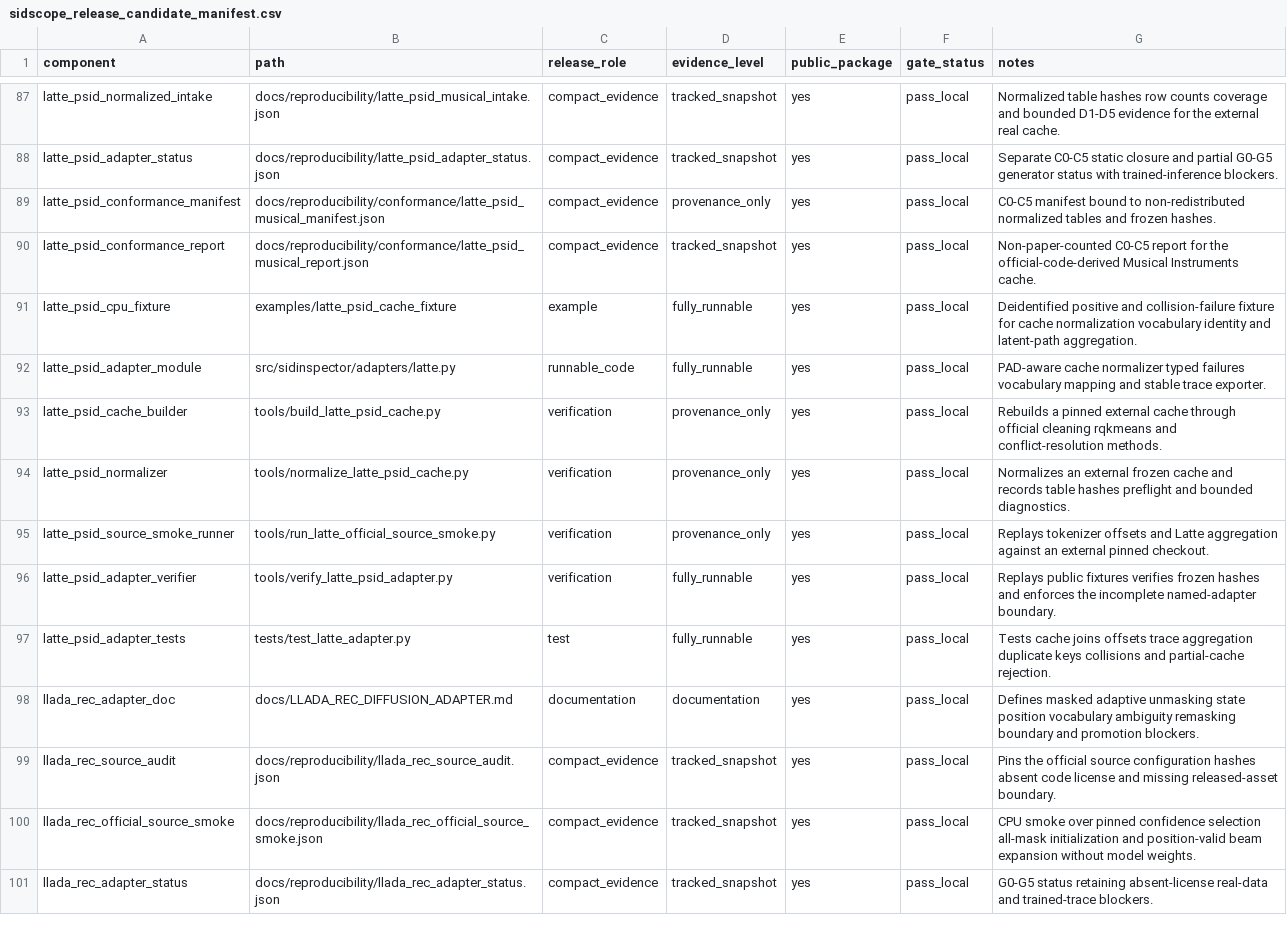
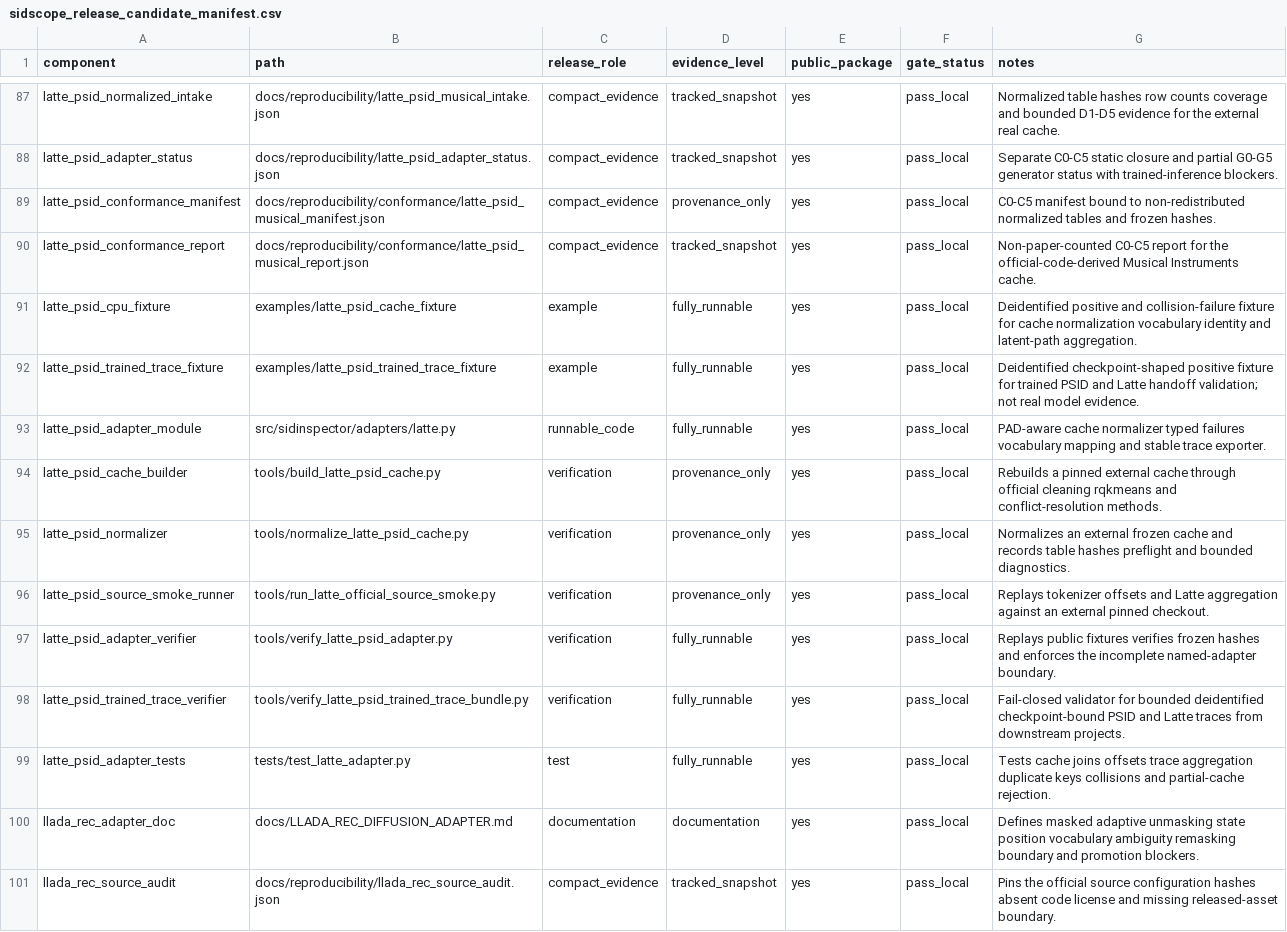
Before and after one commit to jdding/SIDscope, a CSV file: docs/reproducibility/sidscope_release_candidate_manifest.csv, drawn as a sheet; only a part is shown, gaps mark what is left out; the shorter side is filled out with more unchanged rows.

Commit message:
feat: add Latte trained-trace handoff verifier

```diff
--- a/docs/reproducibility/sidscope_release_candidate_manifest.csv
+++ b/docs/reproducibility/sidscope_release_candidate_manifest.csv
@@ -91,2 +91,3 @@ latte_psid_conformance_report,docs/reproducibility/conformance/latte_psid_musica
 latte_psid_cpu_fixture,examples/latte_psid_cache_fixture,example,fully_runnable,yes,pass_local,Deidentified positive and collision-failure fixture for cache normalization vocabulary identity and latent-path aggregation.
+latte_psid_trained_trace_fixture,examples/latte_psid_trained_trace_fixture,example,fully_runnable,yes,pass_local,Deidentified checkpoint-shaped positive fixture for trained PSID and Latte handoff validation; not real model evidence.
 latte_psid_adapter_module,src/sidinspector/adapters/latte.py,runnable_code,fully_runnable,yes,pass_local,PAD-aware cache normalizer typed failures vocabulary mapping and stable trace exporter.
@@ -96,2 +97,3 @@ latte_psid_source_smoke_runner,tools/run_latte_official_source_smoke.py,verifica
 latte_psid_adapter_verifier,tools/verify_latte_psid_adapter.py,verification,fully_runnable,yes,pass_local,Replays public fixtures verifies frozen hashes and enforces the incomplete named-adapter boundary.
+latte_psid_trained_trace_verifier,tools/verify_latte_psid_trained_trace_bundle.py,verification,fully_runnable,yes,pass_local,Fail-closed validator for bounded deidentified checkpoint-bound PSID and Latte traces from downstream projects.
 latte_psid_adapter_tests,tests/test_latte_adapter.py,test,fully_runnable,yes,pass_local,Tests cache joins offsets trace aggregation duplicate keys collisions and partial-cache rejection.
```
Also changed, not shown: docs/reproducibility/generator_adapter_coverage.csv, 11 other files.
